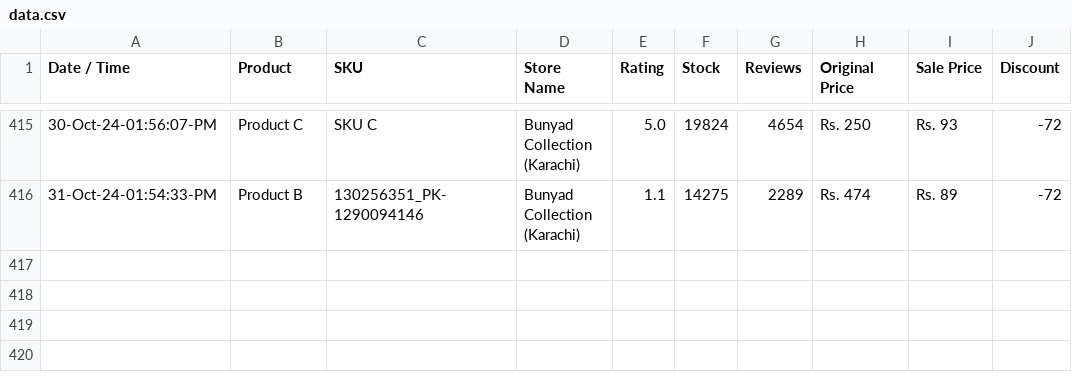
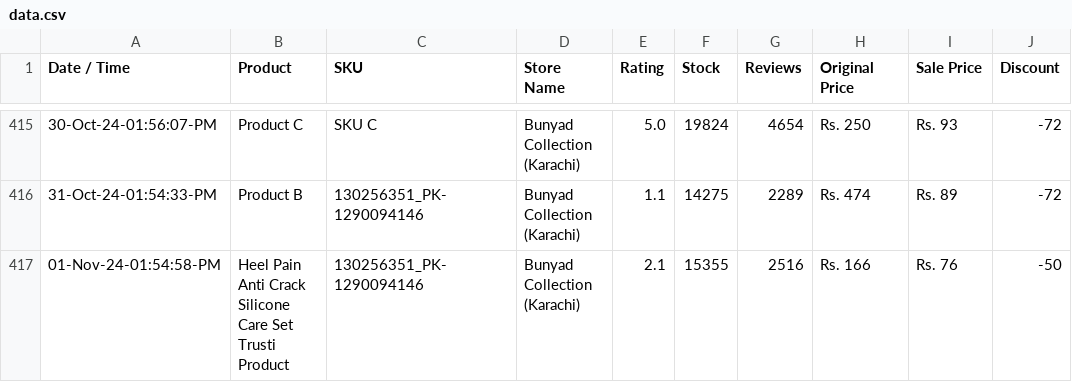
Before and after one commit to shafqatjan/url2image, a CSV file: data.csv, drawn as a sheet; only a part is shown, gaps mark what is left out; the diff names each change by its address in the sheet, - before the commit and + after, or states it on an @@ line.

Commit message:
01-Nov-24-01:54:58:PM

```diff
--- a/data.csv
+++ b/data.csv
+row 417: 01-Nov-24-01:54:58-PM | Heel Pain Anti Crack Silicone Care Set Trusti Product | 130256351_PK-1290094146 | Bunyad Collection (Karachi) | 2.1 | 15355 | 2516 | Rs. 166 | Rs. 76 | -50
```
